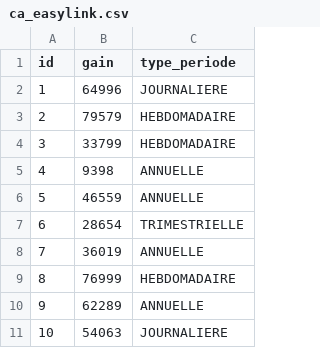
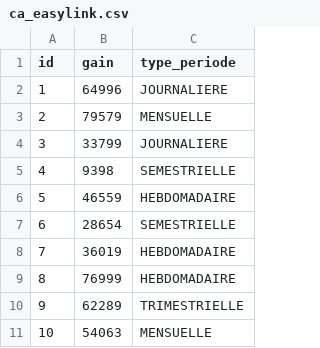
Before and after one commit to Nisson/vegaC, a CSV file: src/main/resources/config/liquibase/data/ca_easylink.csv, drawn as a sheet.

```diff
--- a/src/main/resources/config/liquibase/data/ca_easylink.csv
+++ b/src/main/resources/config/liquibase/data/ca_easylink.csv
@@ -2,10 +2,10 @@ id;gain;type_periode
 1;64996;JOURNALIERE
-2;79579;HEBDOMADAIRE
-3;33799;HEBDOMADAIRE
-4;9398;ANNUELLE
-5;46559;ANNUELLE
-6;28654;TRIMESTRIELLE
-7;36019;ANNUELLE
+2;79579;MENSUELLE
+3;33799;JOURNALIERE
+4;9398;SEMESTRIELLE
+5;46559;HEBDOMADAIRE
+6;28654;SEMESTRIELLE
+7;36019;HEBDOMADAIRE
 8;76999;HEBDOMADAIRE
-9;62289;ANNUELLE
-10;54063;JOURNALIERE
+9;62289;TRIMESTRIELLE
+10;54063;MENSUELLE
```
Also changed, not shown: src/main/resources/config/liquibase/data/contrat.csv, src/main/resources/config/liquibase/data/regle_commission.csv.
